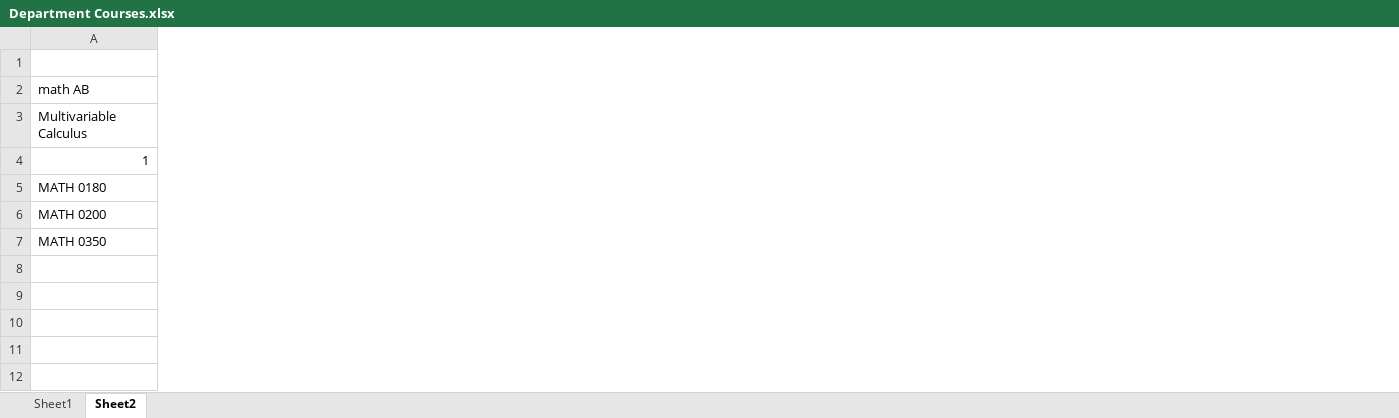
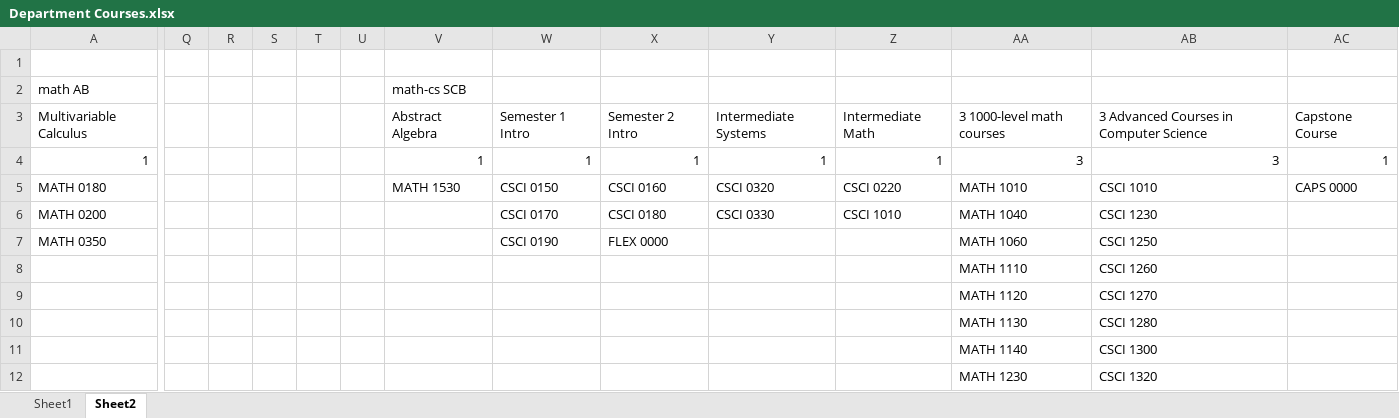
Before and after one commit to RichardHHill/course_planner, an Excel workbook: data/provided/Department Courses.xlsx, sheet Sheet2, drawn as a sheet; only a part is shown, gaps mark what is left out; values as stored, in another font and other column widths than the file's, no borders; the diff names each change by its address in the sheet, - before the commit and + after, or states it on an @@ line.

Commit message:
Math CS major

```diff
--- a/data/provided/Department Courses.xlsx (sheet Sheet2)
+++ b/data/provided/Department Courses.xlsx (sheet Sheet2)
+column Q, empty
+column R, empty
+column S, empty
+column T, empty
+column U, empty
+column V, rows 2-5: math-cs SCB | Abstract Algebra | 1 | MATH 1530
+column W, rows 3-7: Semester 1 Intro | 1 | CSCI 0150 | CSCI 0170 | CSCI 0190
+column X, rows 3-7: Semester 2 Intro | 1 | CSCI 0160 | CSCI 0180 | FLEX 0000
+column Y, rows 3-6: Intermediate Systems | 1 | CSCI 0320 | CSCI 0330
+column Z, rows 3-6: Intermediate Math | 1 | CSCI 0220 | CSCI 1010
+column AA, rows 3-12: 3 1000-level math courses | 3 | MATH 1010 | MATH 1040 | MATH 1060 | MATH 1110 | MATH 1120 | MATH 1130 | MATH 1140 | MATH 1230
+column AB, rows 3-12: 3 Advanced Courses in Computer Science | 3 | CSCI 1010 | CSCI 1230 | CSCI 1250 | CSCI 1260 | CSCI 1270 | CSCI 1280 | CSCI 1300 | CSCI 1320
+column AC, rows 3-5: Capstone Course | 1 | CAPS 0000
```
Also changed, not shown: 2 other files.
